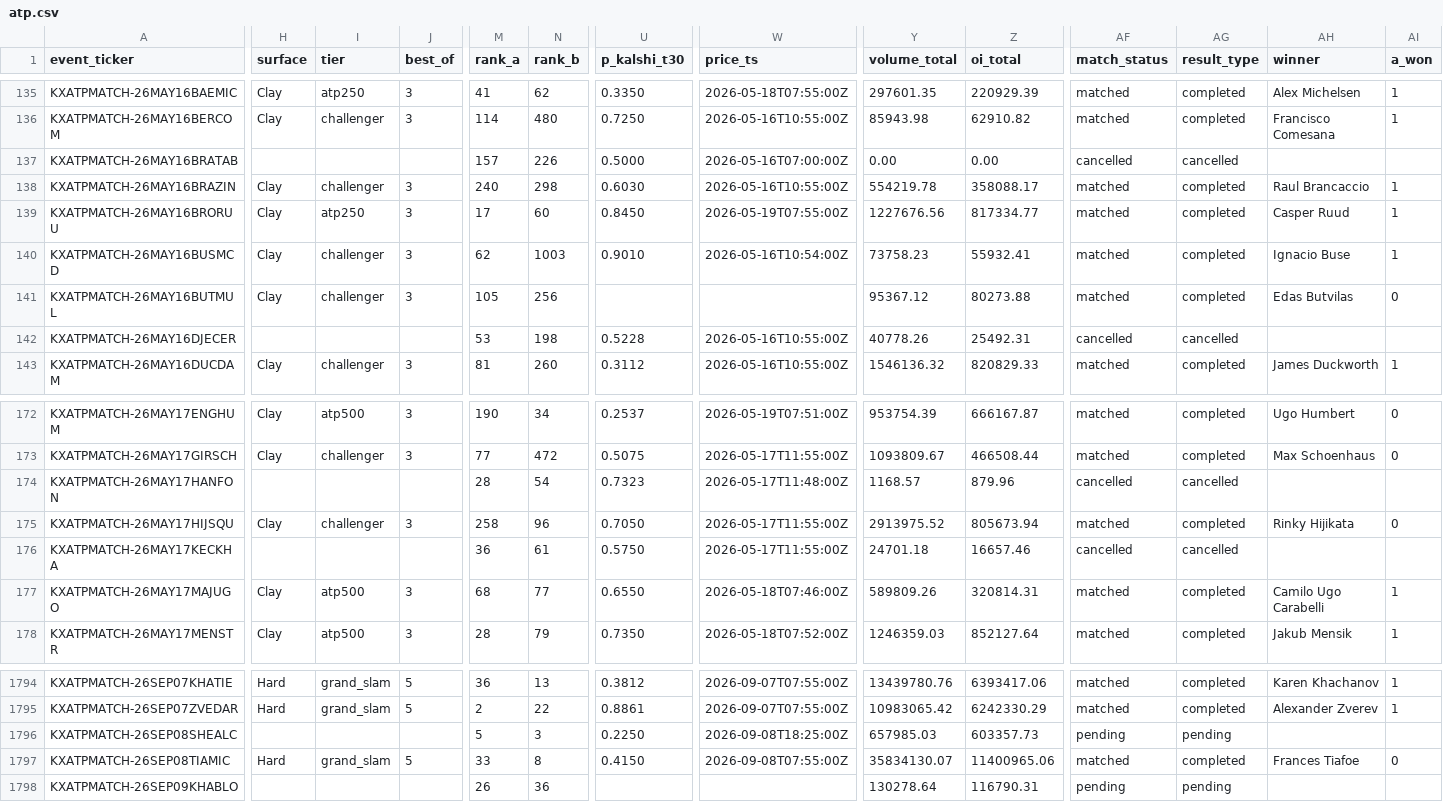
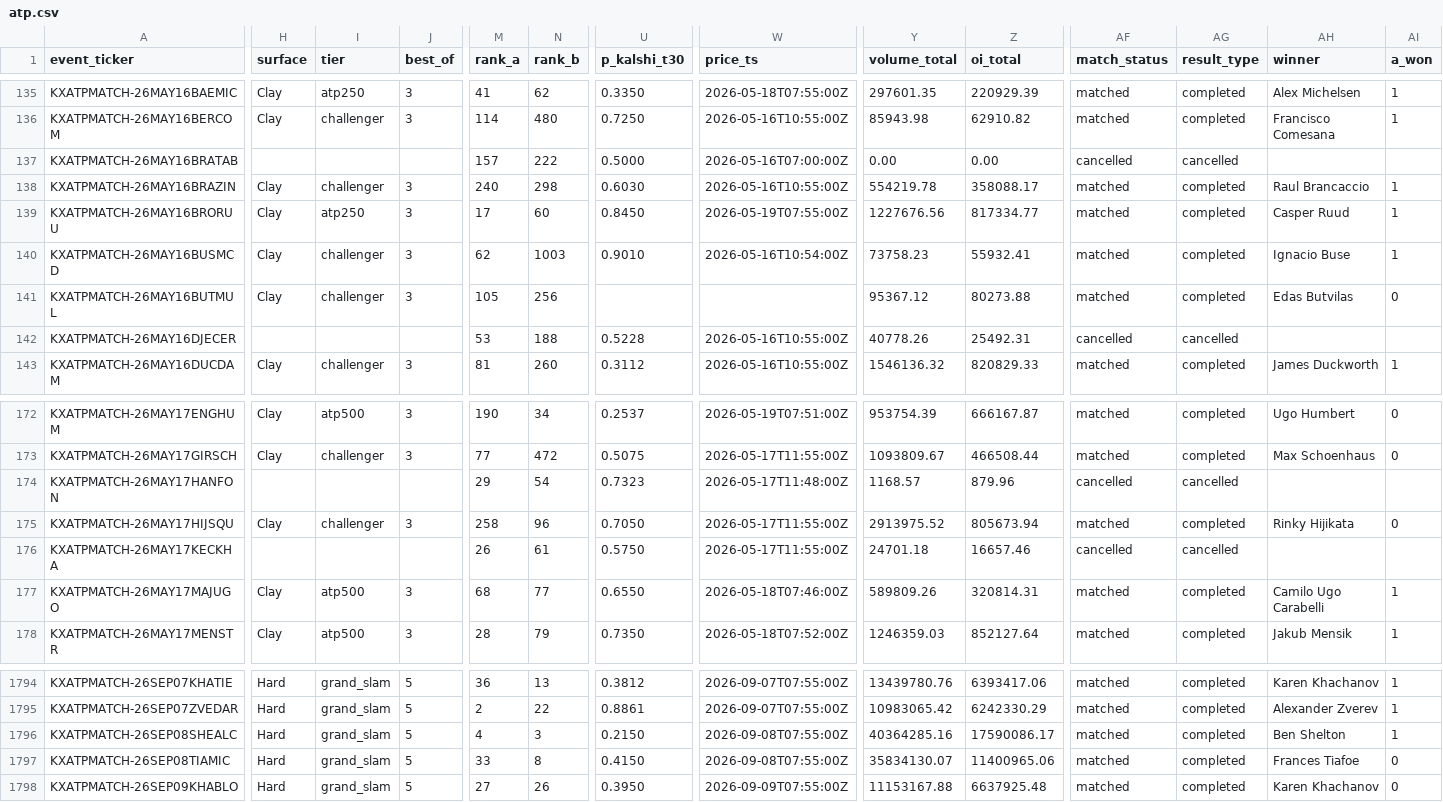
Before and after one commit to ARJUNVARMA2000/tennis-elo, a CSV file: tennis_model/data/kalshi_ledger/atp.csv, drawn as a sheet; only a part is shown, gaps mark what is left out; the diff covers the shown part only; the diff names each change by its address in the sheet, - before the commit and + after, or states it on an @@ line.

```diff
--- a/tennis_model/data/kalshi_ledger/atp.csv
+++ b/tennis_model/data/kalshi_ledger/atp.csv
-N137 (rank_b): 226
+N137 (rank_b): 222
-N142 (rank_b): 198
+N142 (rank_b): 188
-M174 (rank_a): 28
+M174 (rank_a): 29
-M176 (rank_a): 36
+M176 (rank_a): 26
-H1796 (surface): (empty)
+H1796 (surface): Hard
-I1796 (tier): (empty)
+I1796 (tier): grand_slam
-J1796 (best_of): (empty)
+J1796 (best_of): 5
-M1796 (rank_a): 5
+M1796 (rank_a): 4
-U1796 (p_kalshi_t30): 0.2250
+U1796 (p_kalshi_t30): 0.2150
-W1796 (price_ts): 2026-09-08T18:25:00Z
+W1796 (price_ts): 2026-09-08T07:55:00Z
-Y1796 (volume_total): 657985.03
+Y1796 (volume_total): 40364285.16
-Z1796 (oi_total): 603357.73
+Z1796 (oi_total): 17590086.17
-AF1796 (match_status): pending
+AF1796 (match_status): matched
-AG1796 (result_type): pending
+AG1796 (result_type): completed
-AH1796 (winner): (empty)
+AH1796 (winner): Ben Shelton
-AI1796 (a_won): (empty)
+AI1796 (a_won): 1
-H1798 (surface): (empty)
+H1798 (surface): Hard
-I1798 (tier): (empty)
+I1798 (tier): grand_slam
-J1798 (best_of): (empty)
+J1798 (best_of): 5
-M1798 (rank_a): 26
+M1798 (rank_a): 27
-N1798 (rank_b): 36
+N1798 (rank_b): 26
-U1798 (p_kalshi_t30): (empty)
+U1798 (p_kalshi_t30): 0.3950
-W1798 (price_ts): (empty)
+W1798 (price_ts): 2026-09-09T07:55:00Z
-Y1798 (volume_total): 130278.64
+Y1798 (volume_total): 11153167.88
-Z1798 (oi_total): 116790.31
+Z1798 (oi_total): 6637925.48
-AF1798 (match_status): pending
+AF1798 (match_status): matched
-AG1798 (result_type): pending
+AG1798 (result_type): completed
-AH1798 (winner): (empty)
+AH1798 (winner): Karen Khachanov
-AI1798 (a_won): (empty)
+AI1798 (a_won): 0
```
Also changed, not shown: 2 added rows and 43 edited cells elsewhere in this file, tennis_model/data/kalshi_ledger/wta.csv, 11 other files.
